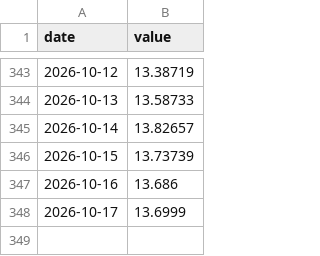
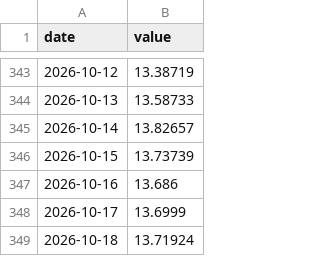
Before and after one commit to AndreSebako/botswana-macro-dashboard, a CSV file: data/raw/botswana/exchange_rate.csv, drawn as a sheet; only a part is shown, gaps mark what is left out.

```diff
--- a/data/raw/botswana/exchange_rate.csv
+++ b/data/raw/botswana/exchange_rate.csv
@@ -348 +348,2 @@ date,value
 2026-10-17,13.6999
+2026-10-18,13.71924
```
Also changed, not shown: 2 other files.
